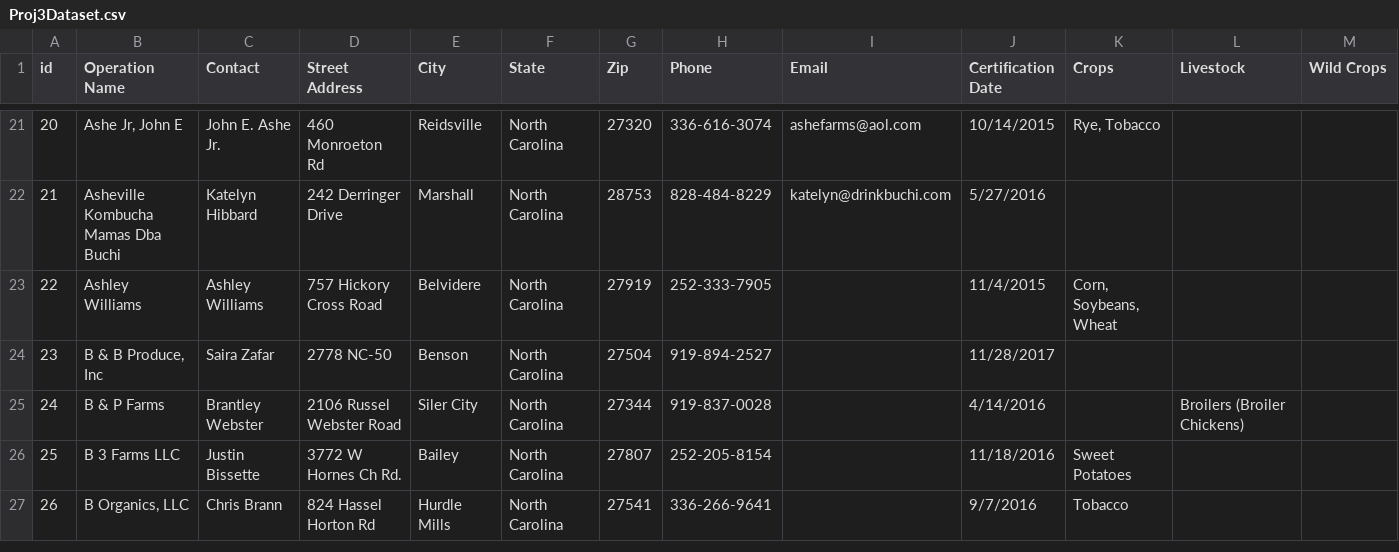
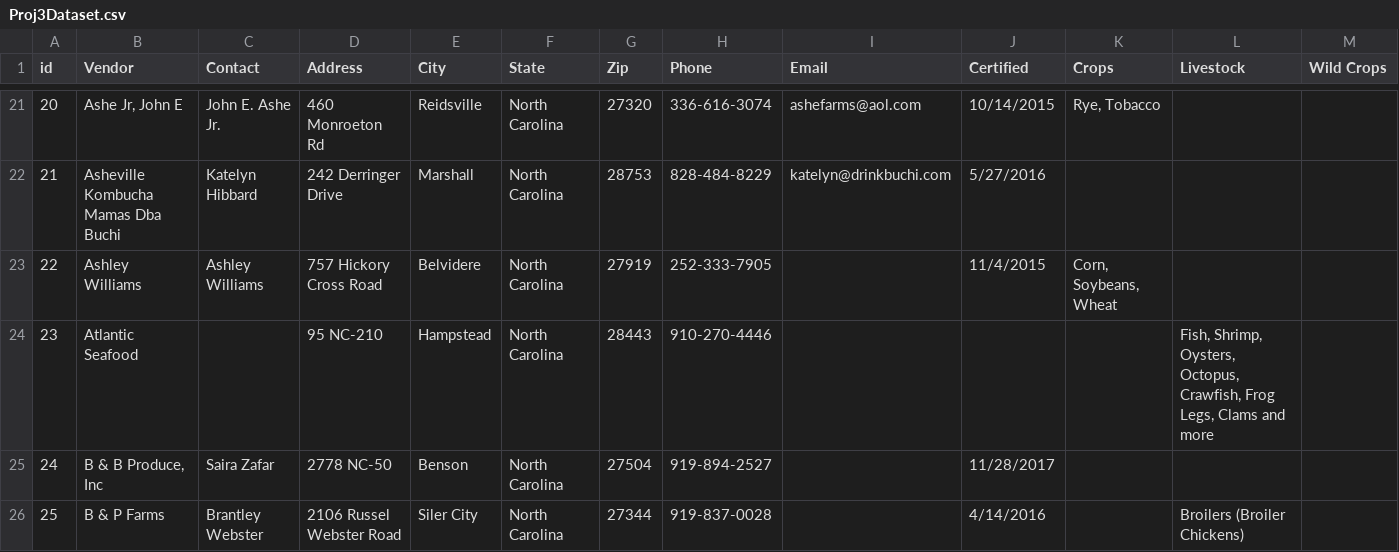
Before and after one commit to Connor2121/Roe4, a CSV file: db/Proj3Dataset.csv, drawn as a sheet; only a part is shown, gaps mark what is left out; the shorter side is filled out with more unchanged rows; addresses are those after the commit; rows hold the shown columns only; the diff covers the shown part only; the diff names each change by its address in the sheet, - before the commit and + after, or states it on an @@ line.

Commit message:
Updated dataset

```diff
--- a/db/Proj3Dataset.csv
+++ b/db/Proj3Dataset.csv
-B1: Operation Name
+B1: Vendor
-D1: Street Address
+D1: Address
-J1: Certification Date
+J1: Certified
+row 24: 23 | Atlantic Seafood |  | 95 NC-210 | Hampstead | North Carolina | 28443 | 910-270-4446 |  |  |  | Fish, Shrimp, Oysters, Octopus, Crawfish, Frog Legs, Clams and more
@@ column A (id) renumbered from row 25 down @@
```
Also changed, not shown: 9 added rows elsewhere in this file.
